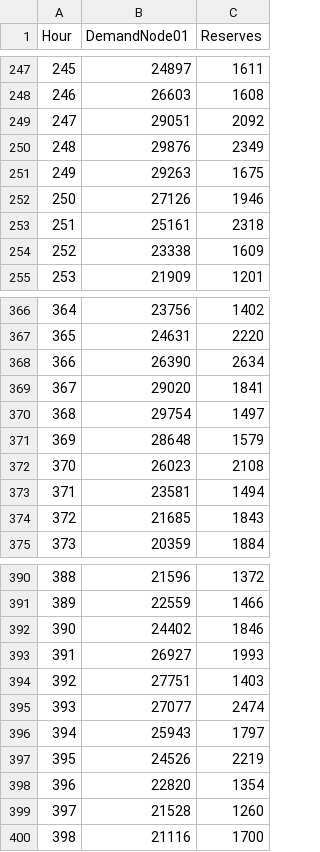
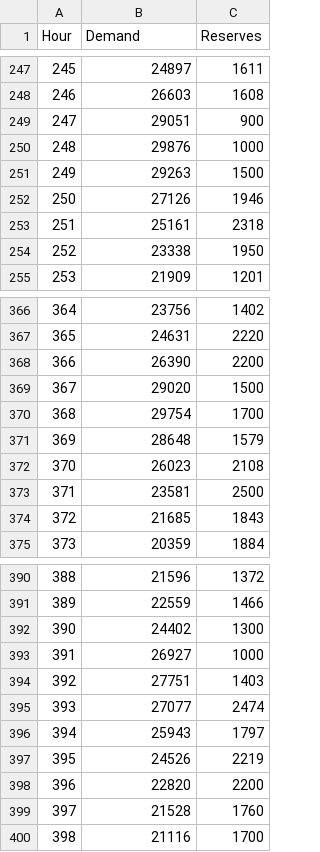
Before and after one commit to power-systems-op/grace-arpae, a CSV file: examples_Julia/UC_DukeEnergy_Sample/inputs/demand_reserves.csv, drawn as a sheet; only a part is shown, gaps mark what is left out; the diff covers the shown part only.

```diff
--- a/examples_Julia/UC_DukeEnergy_Sample/inputs/demand_reserves.csv
+++ b/examples_Julia/UC_DukeEnergy_Sample/inputs/demand_reserves.csv
@@ -1 +1 @@
-Hour,DemandNode01,Reserves
+Hour,Demand,Reserves
@@ -248,8 +248,8 @@ Hour,DemandNode01,Reserves
 246,26603,1608
-247,29051,2092
-248,29876,2349
-249,29263,1675
+247,29051,900
+248,29876,1000
+249,29263,1500
 250,27126,1946
 251,25161,2318
-252,23338,1609
+252,23338,1950
 253,21909,1201
@@ -367,8 +367,8 @@ Hour,DemandNode01,Reserves
 365,24631,2220
-366,26390,2634
-367,29020,1841
-368,29754,1497
+366,26390,2200
+367,29020,1500
+368,29754,1700
 369,28648,1579
 370,26023,2108
-371,23581,1494
+371,23581,2500
 372,21685,1843
@@ -391,4 +391,4 @@ Hour,DemandNode01,Reserves
 389,22559,1466
-390,24402,1846
-391,26927,1993
+390,24402,1300
+391,26927,1000
 392,27751,1403
@@ -397,4 +397,4 @@ Hour,DemandNode01,Reserves
 395,24526,2219
-396,22820,1354
-397,21528,1260
+396,22820,2200
+397,21528,1760
 398,21116,1700
```
Also changed, not shown: 81 edited cells elsewhere in this file, examples_Julia/UC_DukeEnergy_Sample/inputs/data_generators.csv, 12 other files.
